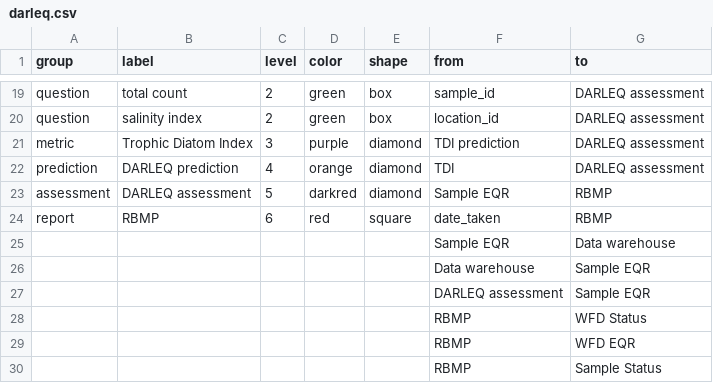
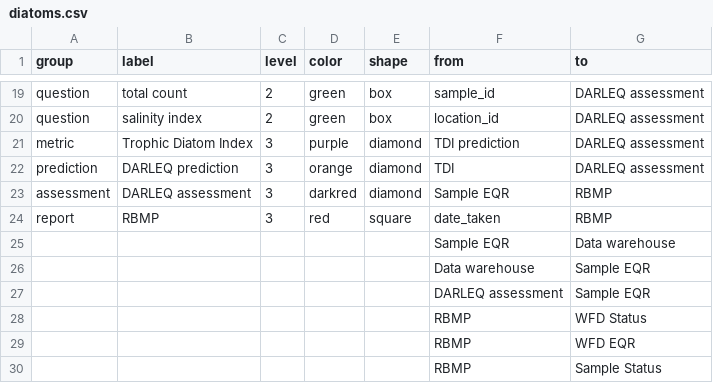
Before and after one commit to ecodata1/hera, a CSV file: inst/extdat/data-flow/diatoms.csv (was inst/extdat/data-flow/darleq.csv), drawn as a sheet; only a part is shown, gaps mark what is left out.

Commit message:
docs: update data flow file

```diff
--- a/inst/extdat/data-flow/darleq.csv
+++ b/inst/extdat/data-flow/diatoms.csv
@@ -21,5 +21,5 @@ question,salinity index,2,green,box,location_id,DARLEQ assessment
 metric,Trophic Diatom Index,3,purple,diamond,TDI prediction,DARLEQ assessment
-prediction,DARLEQ prediction,4,orange,diamond,TDI,DARLEQ assessment
-assessment,DARLEQ assessment,5,darkred,diamond,Sample EQR,RBMP
-report,RBMP,6,red,square,date_taken,RBMP
+prediction,DARLEQ prediction,3,orange,diamond,TDI,DARLEQ assessment
+assessment,DARLEQ assessment,3,darkred,diamond,Sample EQR,RBMP
+report,RBMP,3,red,square,date_taken,RBMP
 ,,,,,Sample EQR,Data warehouse
```
Also changed, not shown: 1 other file.
